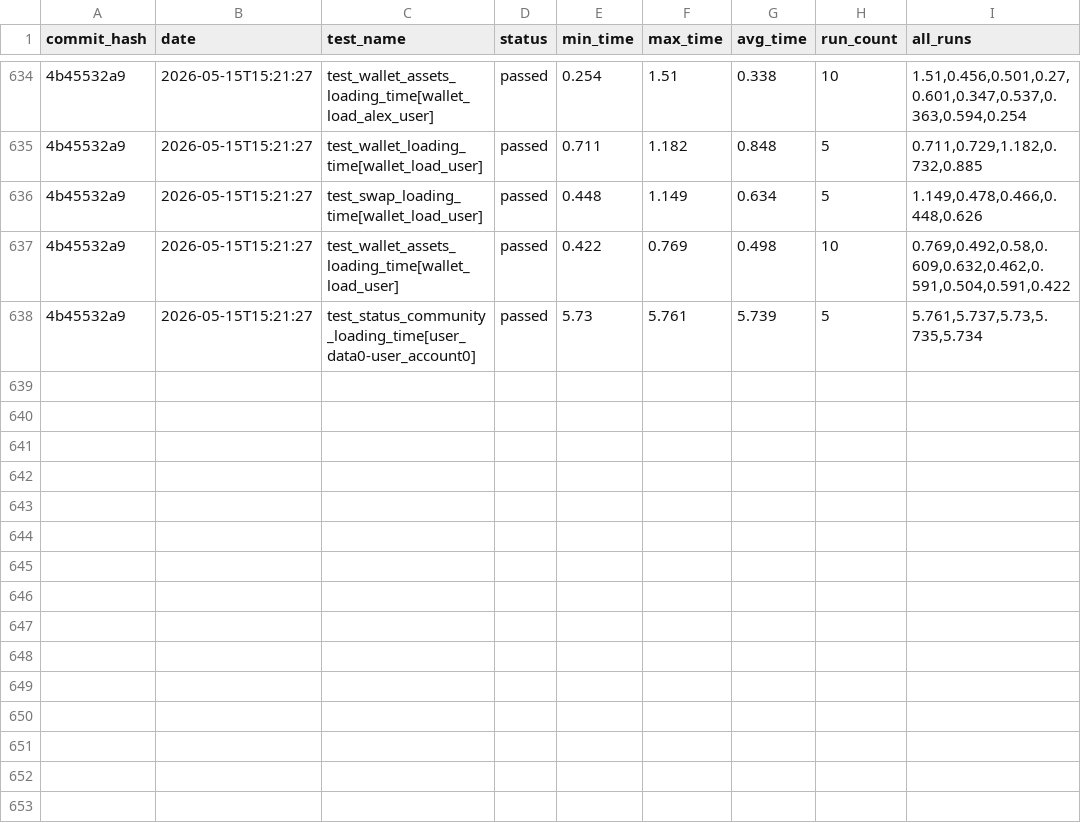
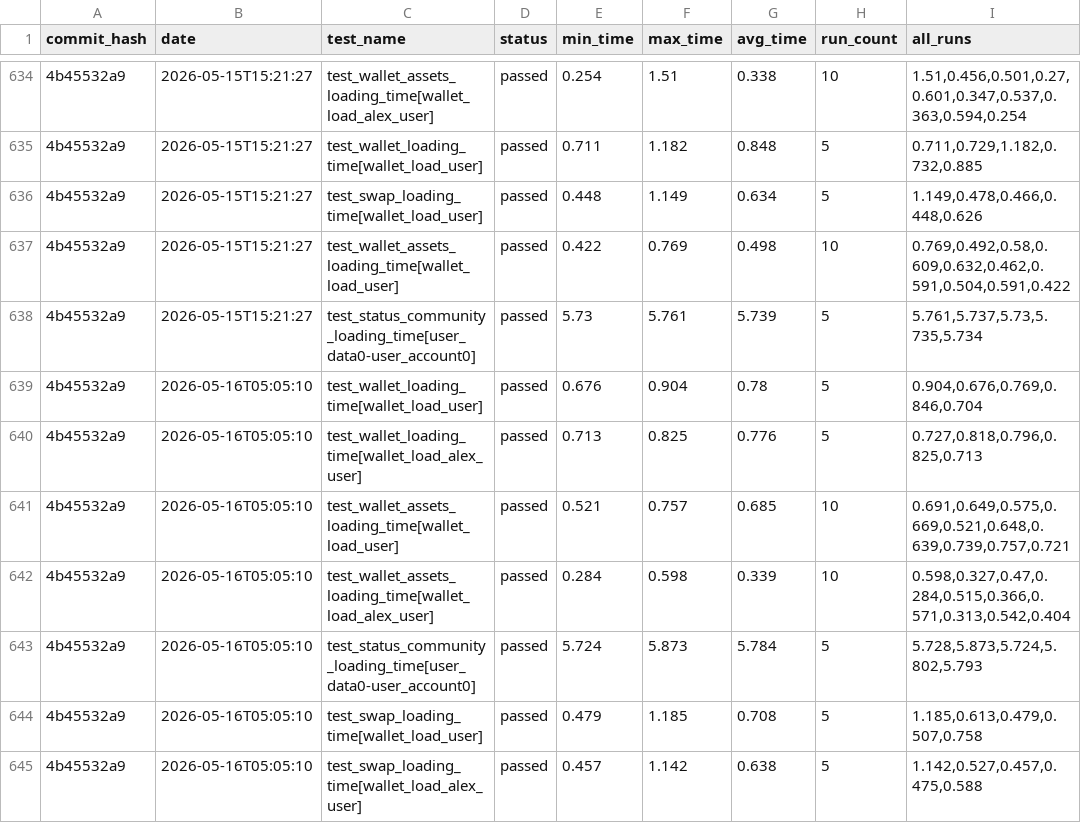
Before and after one commit to status-im/status-app-benchmarks, a CSV file: data/performance_metrics.csv, drawn as a sheet; only a part is shown, gaps mark what is left out; the diff names each change by its address in the sheet, - before the commit and + after, or states it on an @@ line.

Commit message:
Add benchmark results for commit 4b45532a9

```diff
--- a/data/performance_metrics.csv
+++ b/data/performance_metrics.csv
+row 639: 4b45532a9 | 2026-05-16T05:05:10 | test_wallet_loading_time[wallet_load_user] | passed | 0.676 | 0.904 | 0.78 | 5 | 0.904,0.676,0.769,0.846,0.704
+row 640: 4b45532a9 | 2026-05-16T05:05:10 | test_wallet_loading_time[wallet_load_alex_user] | passed | 0.713 | 0.825 | 0.776 | 5 | 0.727,0.818,0.796,0.825,0.713
+row 641: 4b45532a9 | 2026-05-16T05:05:10 | test_wallet_assets_loading_time[wallet_load_user] | passed | 0.521 | 0.757 | 0.685 | 10 | 0.691,0.649,0.575,0.669,0.521,0.648,0.639,0.739,0.757,0.721
+row 642: 4b45532a9 | 2026-05-16T05:05:10 | test_wallet_assets_loading_time[wallet_load_alex_user] | passed | 0.284 | 0.598 | 0.339 | 10 | 0.598,0.327,0.47,0.284,0.515,0.366,0.571,0.313,0.542,0.404
+row 643: 4b45532a9 | 2026-05-16T05:05:10 | test_status_community_loading_time[user_data0-user_account0] | passed | 5.724 | 5.873 | 5.784 | 5 | 5.728,5.873,5.724,5.802,5.793
+row 644: 4b45532a9 | 2026-05-16T05:05:10 | test_swap_loading_time[wallet_load_user] | passed | 0.479 | 1.185 | 0.708 | 5 | 1.185,0.613,0.479,0.507,0.758
+row 645: 4b45532a9 | 2026-05-16T05:05:10 | test_swap_loading_time[wallet_load_alex_user] | passed | 0.457 | 1.142 | 0.638 | 5 | 1.142,0.527,0.457,0.475,0.588
```
Also changed, not shown: data/summary_metrics.csv, 6 other files.
